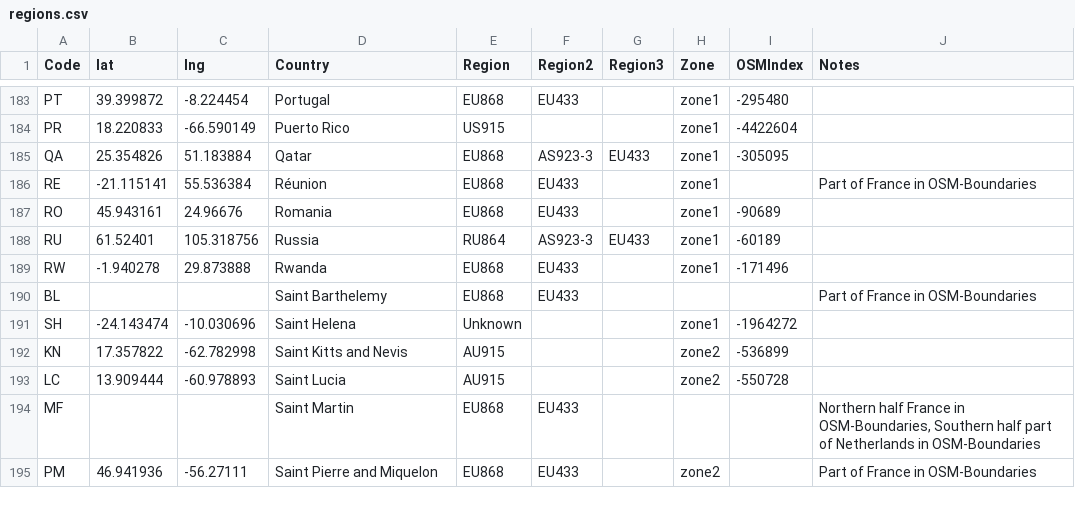
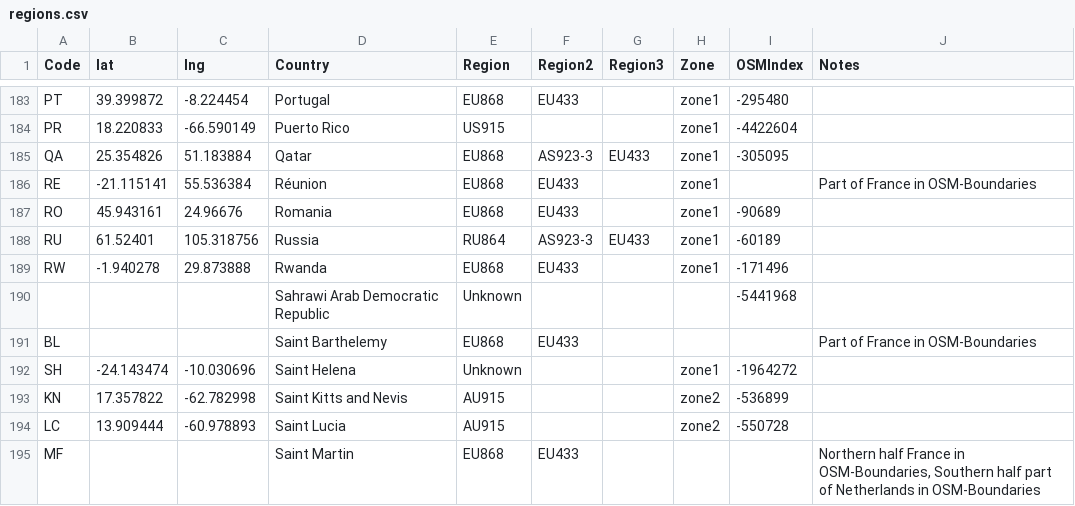
Before and after one commit to dewi-alliance/hplans, a CSV file: regions.csv, drawn as a sheet; only a part is shown, gaps mark what is left out; the shorter side is filled out with more unchanged rows.

```diff
--- a/regions.csv
+++ b/regions.csv
@@ -189,2 +189,3 @@ RU,61.52401,105.318756,Russia,RU864,AS923-3,EU433,zone1,-60189,
 RW,-1.940278,29.873888,Rwanda,EU868,EU433,,zone1,-171496,
+,,,Sahrawi Arab Democratic Republic,Unknown,,,,-5441968,
 BL,,,Saint Barthelemy,EU868,EU433,,,,Part of France in OSM-Boundaries
```
Also changed, not shown: 5 other files.
